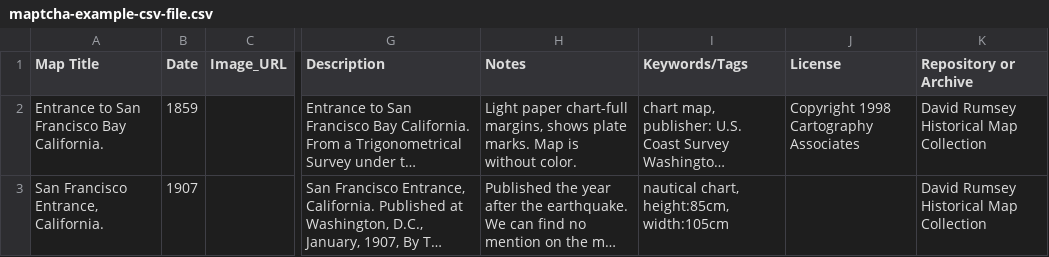
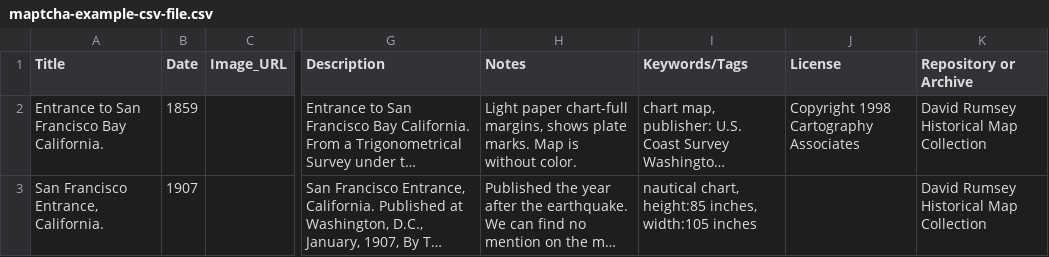
Before and after one commit to stamen/maptcha-v2, a CSV file: edit_ui/static/maptcha-example-csv-file.csv, drawn as a sheet; only a part is shown, gaps mark what is left out; long unchanged cells end in …; the diff names each change by its address in the sheet, - before the commit and + after, or states it on an @@ line.

Commit message:
Update edit_ui/static/maptcha-example-csv-file.csv
Tweaking the units. Removed "Map" from the first field.

```diff
--- a/edit_ui/static/maptcha-example-csv-file.csv
+++ b/edit_ui/static/maptcha-example-csv-file.csv
-A1: Map Title
+A1: Title
-I3 (Keywords/Tags): nautical chart, height:85cm, width:105cm
+I3 (Keywords/Tags): nautical chart, height:85 inches, width:105 inches
```
